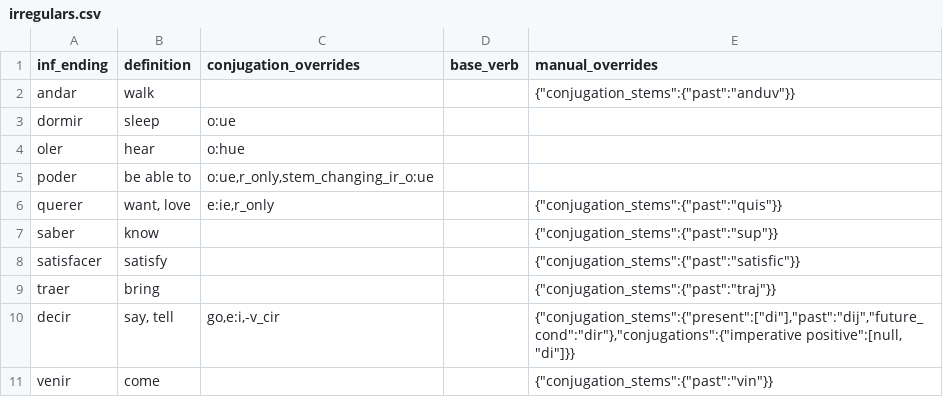
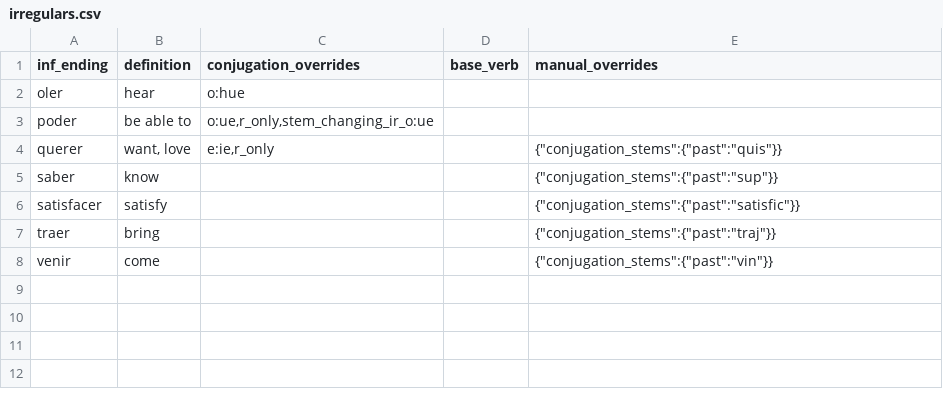
Before and after one commit to patmoore/anki-conjugate-spanish, a CSV file: conjugate_spanish/dictionaries/irregulars.csv, drawn as a sheet.

```diff
--- a/conjugate_spanish/dictionaries/irregulars.csv
+++ b/conjugate_spanish/dictionaries/irregulars.csv
@@ -1,4 +1,2 @@
 "inf_ending","definition","conjugation_overrides","base_verb","manual_overrides"
-"andar","walk",,,"{""conjugation_stems"":{""past"":""anduv""}}"
-"dormir","sleep","o:ue"
 "oler","hear","o:hue"
@@ -9,3 +7,2 @@
 "traer","bring",,,"{""conjugation_stems"":{""past"":""traj""}}"
-"decir","say, tell","go,e:i,-v_cir",,"{""conjugation_stems"":{""present"":[""di""],""past"":""dij"",""future_cond"":""dir""},""conjugations"":{""imperative positive"":[null, ""di""]}}"
 "venir", "come",,,"{""conjugation_stems"":{""past"":""vin""}}"
```
Also changed, not shown: conjugate_spanish/dictionaries/501extendedverbs.csv, conjugate_spanish/dictionaries/501verbs.csv, 1 other file.
